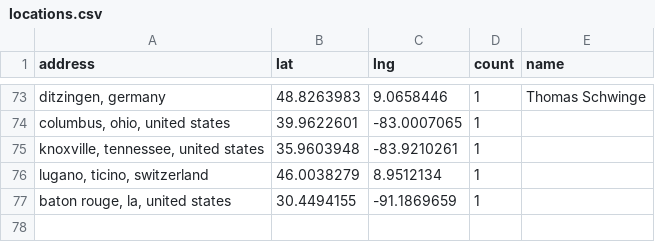
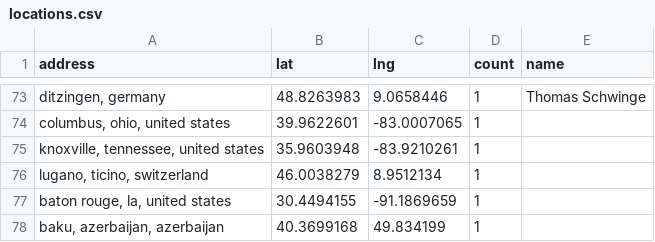
Before and after one commit to hpc-social/map, a CSV file: _data/locations.csv, drawn as a sheet; only a part is shown, gaps mark what is left out; the diff names each change by its address in the sheet, - before the commit and + after, or states it on an @@ line.

```diff
--- a/_data/locations.csv
+++ b/_data/locations.csv
+row 78: baku, azerbaijan, azerbaijan | 40.3699168 | 49.834199 | 1
```
